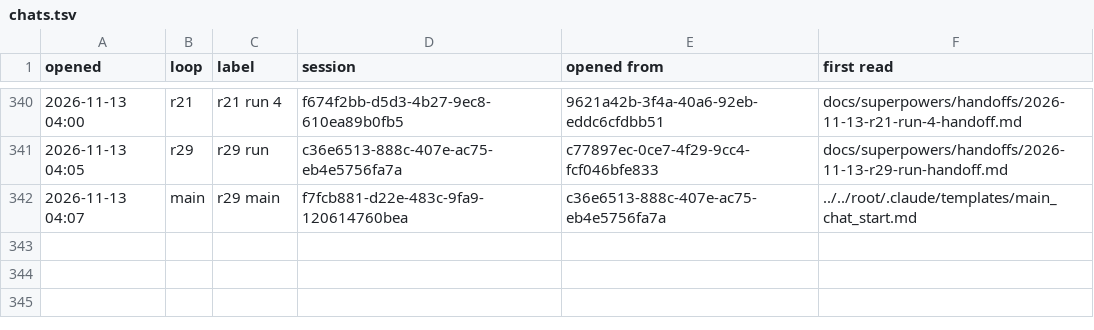
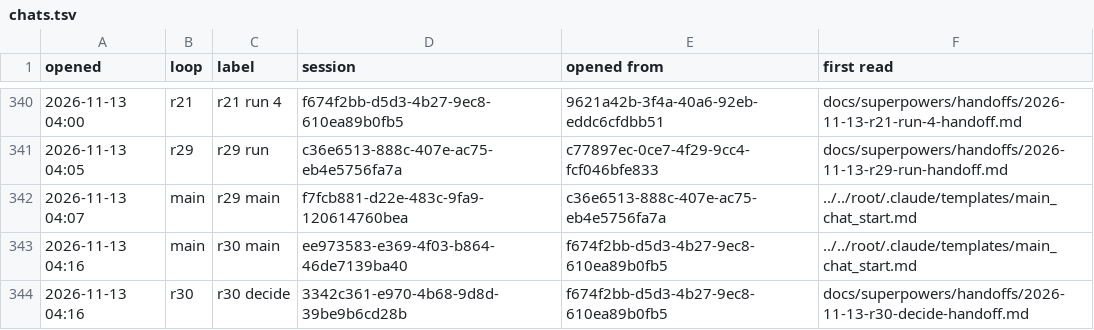
Before and after one commit to AugustOxQ/CoSiR, a TSV file: docs/superpowers/handoffs/chats.tsv, drawn as a sheet; only a part is shown, gaps mark what is left out.

```diff
--- a/docs/superpowers/handoffs/chats.tsv
+++ b/docs/superpowers/handoffs/chats.tsv
@@ -342 +342,3 @@ opened	loop	label	session	opened from	first read
 2026-11-13 04:07	main	r29 main	f7fcb881-d22e-483c-9fa9-120614760bea	c36e6513-888c-407e-ac75-eb4e5756fa7a	../../root/.claude/templates/main_chat_start.md
+2026-11-13 04:16	main	r30 main	ee973583-e369-4f03-b864-46de7139ba40	f674f2bb-d5d3-4b27-9ec8-610ea89b0fb5	../../root/.claude/templates/main_chat_start.md
+2026-11-13 04:16	r30	r30 decide	3342c361-e970-4b68-9d8d-39be9b6cd28b	f674f2bb-d5d3-4b27-9ec8-610ea89b0fb5	docs/superpowers/handoffs/2026-11-13-r30-decide-handoff.md
```
Also changed, not shown: 1 other file.
